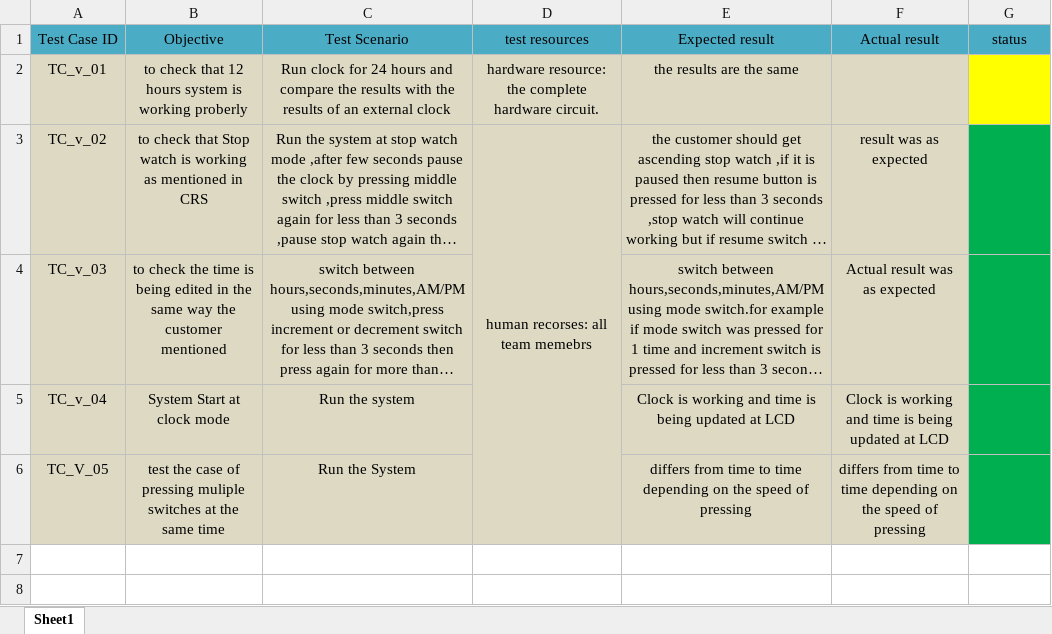
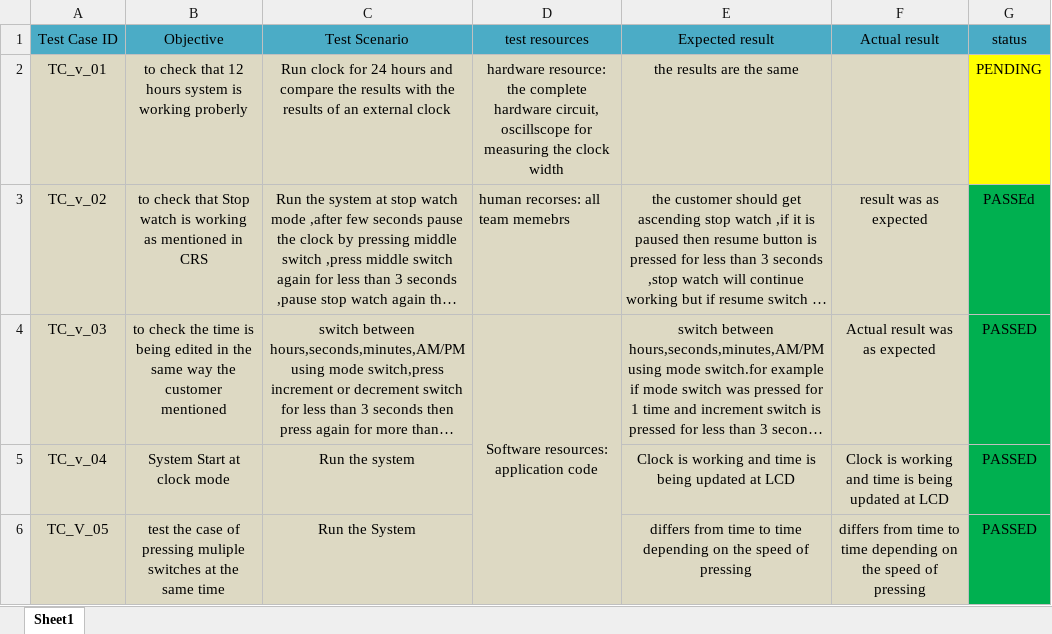
Before and after one commit to AhmedAdelTolba/SOFTWARE_ENGINEERING_PROJECT, an Excel workbook: SOFTWARE_ENGINEERING_PROJECT/PROJECT_DOCUMENTATION/validation_testing.xlsx, sheet Sheet1, drawn as a sheet; long unchanged cells end in …; values as stored, in another font and other column widths than the file's, no borders; the diff names each change by its address in the sheet, - before the commit and + after, or states it on an @@ line.

Commit message:
Adding the resourcs needed for the validation

```diff
--- a/SOFTWARE_ENGINEERING_PROJECT/PROJECT_DOCUMENTATION/validation_testing.xlsx (sheet Sheet1)
+++ b/SOFTWARE_ENGINEERING_PROJECT/PROJECT_DOCUMENTATION/validation_testing.xlsx (sheet Sheet1)
-D2 (test resources): …complete hardware circuit.
+D2 (test resources): …complete hardware circuit, oscillscope for measuring the clock width
-G2 (status): (empty)
+G2 (status): PENDING
-D3 alignment: center
+D3 alignment: left
-D3:D6 merged
-G3 (status): (empty)
+G3 (status): PASSEd
-D4 (test resources): (empty)
+D4 (test resources): Software resources: application code
+D4:D6 merged
-G4:G6 (status): (empty)
+G4:G6 (status): PASSED
```
